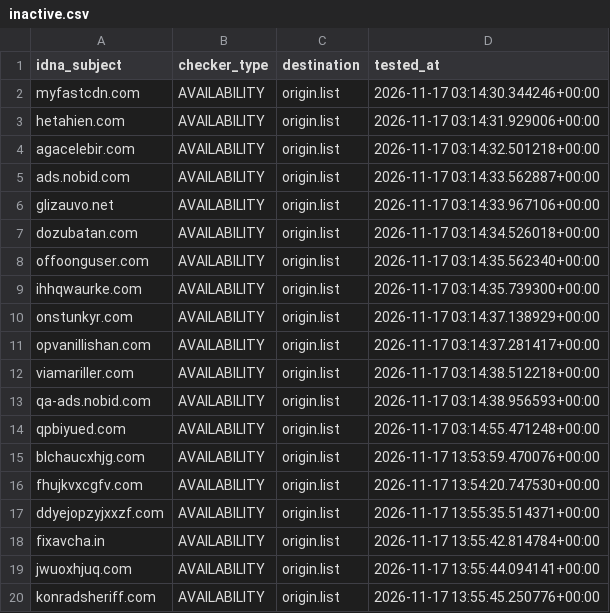
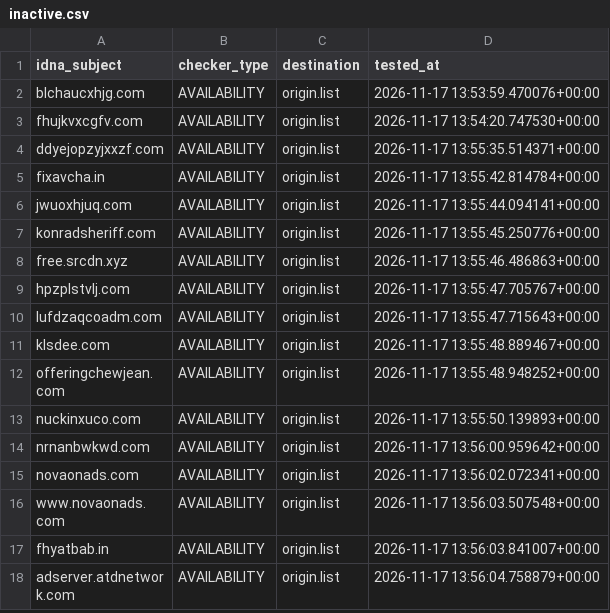
Before and after one commit to bigdargon/hostsVN-dead-hosts, a CSV file: .pyfunceble/inactive.csv, drawn as a sheet; only a part is shown; the shorter side is filled out with more unchanged rows; the diff covers the shown part only.

```diff
--- a/.pyfunceble/inactive.csv
+++ b/.pyfunceble/inactive.csv
@@ -1,15 +1,2 @@
 idna_subject,checker_type,destination,tested_at
-myfastcdn.com,AVAILABILITY,origin.list,2026-11-17 03:14:30.344246+00:00
-hetahien.com,AVAILABILITY,origin.list,2026-11-17 03:14:31.929006+00:00
-agacelebir.com,AVAILABILITY,origin.list,2026-11-17 03:14:32.501218+00:00
-ads.nobid.com,AVAILABILITY,origin.list,2026-11-17 03:14:33.562887+00:00
-glizauvo.net,AVAILABILITY,origin.list,2026-11-17 03:14:33.967106+00:00
-dozubatan.com,AVAILABILITY,origin.list,2026-11-17 03:14:34.526018+00:00
-offoonguser.com,AVAILABILITY,origin.list,2026-11-17 03:14:35.562340+00:00
-ihhqwaurke.com,AVAILABILITY,origin.list,2026-11-17 03:14:35.739300+00:00
-onstunkyr.com,AVAILABILITY,origin.list,2026-11-17 03:14:37.138929+00:00
-opvanillishan.com,AVAILABILITY,origin.list,2026-11-17 03:14:37.281417+00:00
-viamariller.com,AVAILABILITY,origin.list,2026-11-17 03:14:38.512218+00:00
-qa-ads.nobid.com,AVAILABILITY,origin.list,2026-11-17 03:14:38.956593+00:00
-qpbiyued.com,AVAILABILITY,origin.list,2026-11-17 03:14:55.471248+00:00
 blchaucxhjg.com,AVAILABILITY,origin.list,2026-11-17 13:53:59.470076+00:00
```
Also changed, not shown: 14 added rows elsewhere in this file, 12 other files.
